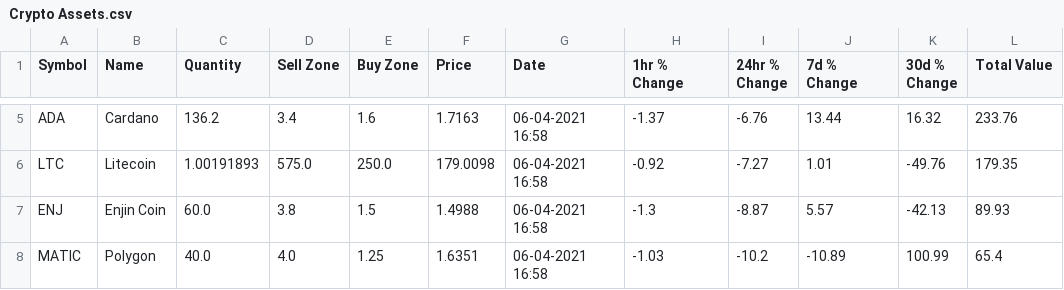
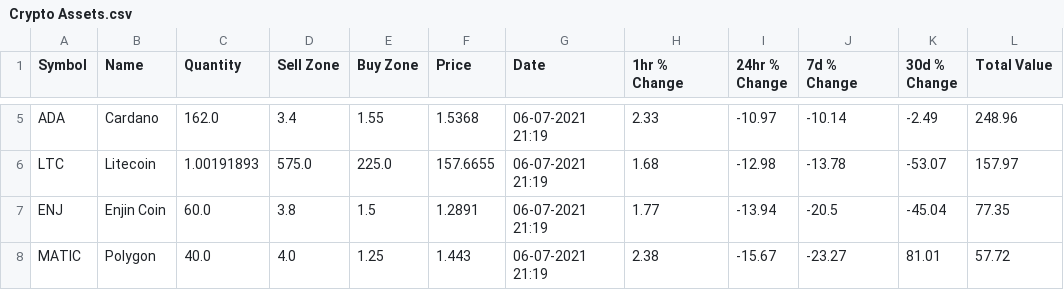
Before and after one commit to tstennette/Crypto-Reports-and-Analysis, a CSV file: Crypto Assets.csv, drawn as a sheet; only a part is shown, gaps mark what is left out; the diff covers the shown part only; the diff names each change by its address in the sheet, - before the commit and + after, or states it on an @@ line.

```diff
--- a/Crypto Assets.csv
+++ b/Crypto Assets.csv
-C5 (Quantity): 136.2
+C5 (Quantity): 162.0
-E5 (Buy Zone): 1.6
+E5 (Buy Zone): 1.55
-F5 (Price): 1.7163
+F5 (Price): 1.5368
-G5:G8 (Date): 06-04-2021 16:58
+G5:G8 (Date): 06-07-2021 21:19
-H5 (1hr % Change): -1.37
+H5 (1hr % Change): 2.33
-I5 (24hr % Change): -6.76
+I5 (24hr % Change): -10.97
-J5 (7d % Change): 13.44
+J5 (7d % Change): -10.14
-K5 (30d % Change): 16.32
+K5 (30d % Change): -2.49
-L5 (Total Value): 233.76
+L5 (Total Value): 248.96
-E6 (Buy Zone): 250.0
+E6 (Buy Zone): 225.0
-F6 (Price): 179.0098
+F6 (Price): 157.6655
-H6 (1hr % Change): -0.92
+H6 (1hr % Change): 1.68
-I6 (24hr % Change): -7.27
+I6 (24hr % Change): -12.98
-J6 (7d % Change): 1.01
+J6 (7d % Change): -13.78
-K6 (30d % Change): -49.76
+K6 (30d % Change): -53.07
-L6 (Total Value): 179.35
+L6 (Total Value): 157.97
-F7 (Price): 1.4988
+F7 (Price): 1.2891
-H7 (1hr % Change): -1.3
+H7 (1hr % Change): 1.77
-I7 (24hr % Change): -8.87
+I7 (24hr % Change): -13.94
-J7 (7d % Change): 5.57
+J7 (7d % Change): -20.5
-K7 (30d % Change): -42.13
+K7 (30d % Change): -45.04
-L7 (Total Value): 89.93
+L7 (Total Value): 77.35
-F8 (Price): 1.6351
+F8 (Price): 1.443
-H8 (1hr % Change): -1.03
+H8 (1hr % Change): 2.38
-I8 (24hr % Change): -10.2
+I8 (24hr % Change): -15.67
-J8 (7d % Change): -10.89
+J8 (7d % Change): -23.27
-K8 (30d % Change): 100.99
+K8 (30d % Change): 81.01
-L8 (Total Value): 65.4
+L8 (Total Value): 57.72
```
Also changed, not shown: 139 edited cells elsewhere in this file, ROI_data.csv, 3 other files.
